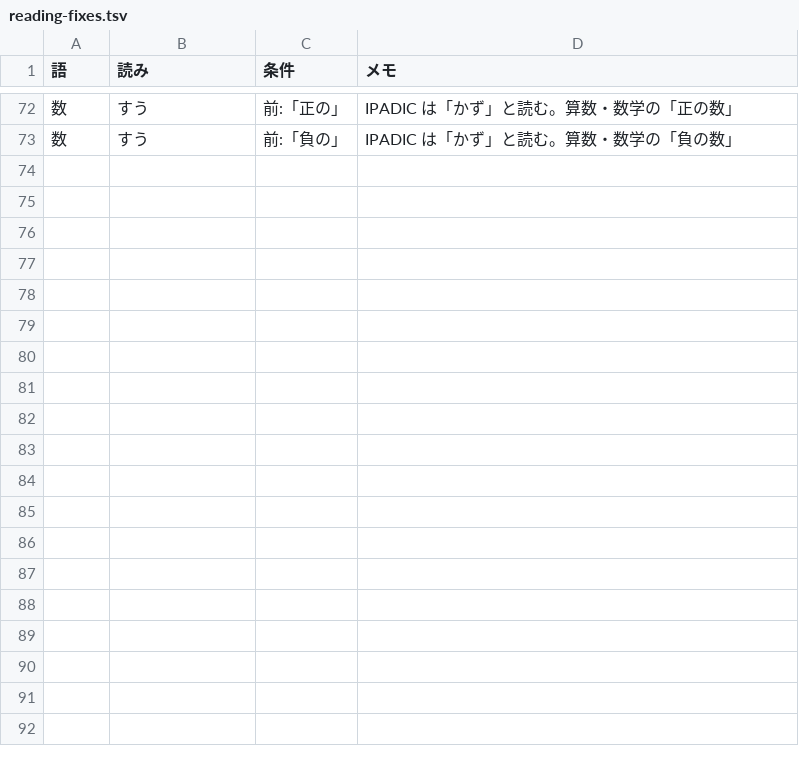
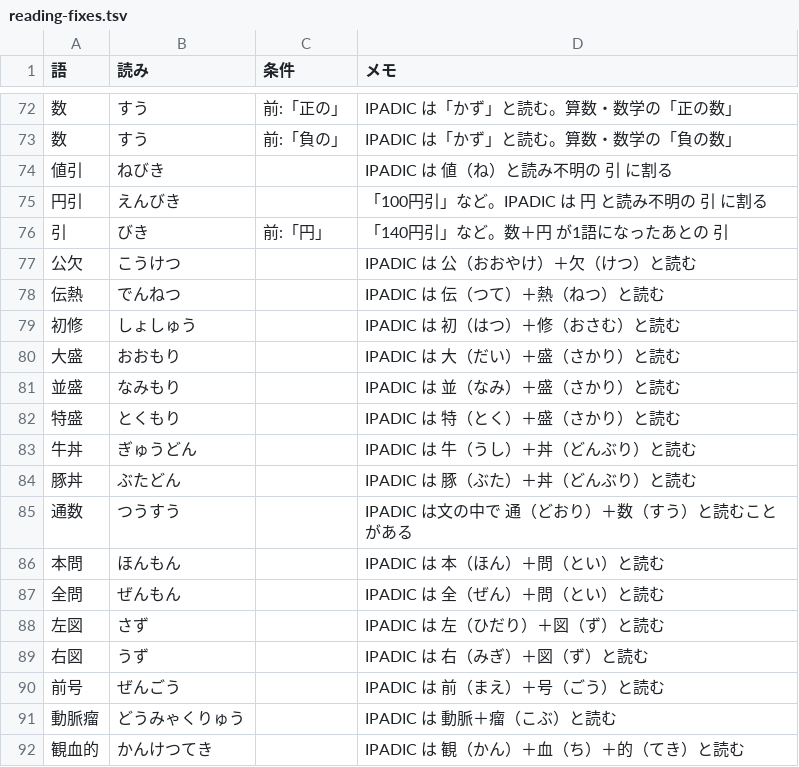
Before and after one commit to masafumi0612/yomigana-pdf, a TSV file: src/text/data/reading-fixes.tsv, drawn as a sheet; only a part is shown, gaps mark what is left out; the diff names each change by its address in the sheet, - before the commit and + after, or states it on an @@ line.

```diff
--- a/src/text/data/reading-fixes.tsv
+++ b/src/text/data/reading-fixes.tsv
+row 74: 値引 | ねびき |  | IPADIC は 値（ね）と読み不明の 引 に割る
+row 75: 円引 | えんびき |  | 「100円引」など。IPADIC は 円 と読み不明の 引 に割る
+row 76: 引 | びき | 前:「円」 | 「140円引」など。数＋円 が1語になったあとの 引
+row 77: 公欠 | こうけつ |  | IPADIC は 公（おおやけ）＋欠（けつ）と読む
+row 78: 伝熱 | でんねつ |  | IPADIC は 伝（つて）＋熱（ねつ）と読む
+row 79: 初修 | しょしゅう |  | IPADIC は 初（はつ）＋修（おさむ）と読む
+row 80: 大盛 | おおもり |  | IPADIC は 大（だい）＋盛（さかり）と読む
+row 81: 並盛 | なみもり |  | IPADIC は 並（なみ）＋盛（さかり）と読む
+row 82: 特盛 | とくもり |  | IPADIC は 特（とく）＋盛（さかり）と読む
+row 83: 牛丼 | ぎゅうどん |  | IPADIC は 牛（うし）＋丼（どんぶり）と読む
+row 84: 豚丼 | ぶたどん |  | IPADIC は 豚（ぶた）＋丼（どんぶり）と読む
+row 85: 通数 | つうすう |  | IPADIC は文の中で 通（どおり）＋数（すう）と読むことがある
+row 86: 本問 | ほんもん |  | IPADIC は 本（ほん）＋問（とい）と読む
+row 87: 全問 | ぜんもん |  | IPADIC は 全（ぜん）＋問（とい）と読む
+row 88: 左図 | さず |  | IPADIC は 左（ひだり）＋図（ず）と読む
+row 89: 右図 | うず |  | IPADIC は 右（みぎ）＋図（ず）と読む
+row 90: 前号 | ぜんごう |  | IPADIC は 前（まえ）＋号（ごう）と読む
+row 91: 動脈瘤 | どうみゃくりゅう |  | IPADIC は 動脈＋瘤（こぶ）と読む
+row 92: 観血的 | かんけつてき |  | IPADIC は 観（かん）＋血（ち）＋的（てき）と読む
```
Also changed, not shown: 1 other file.
